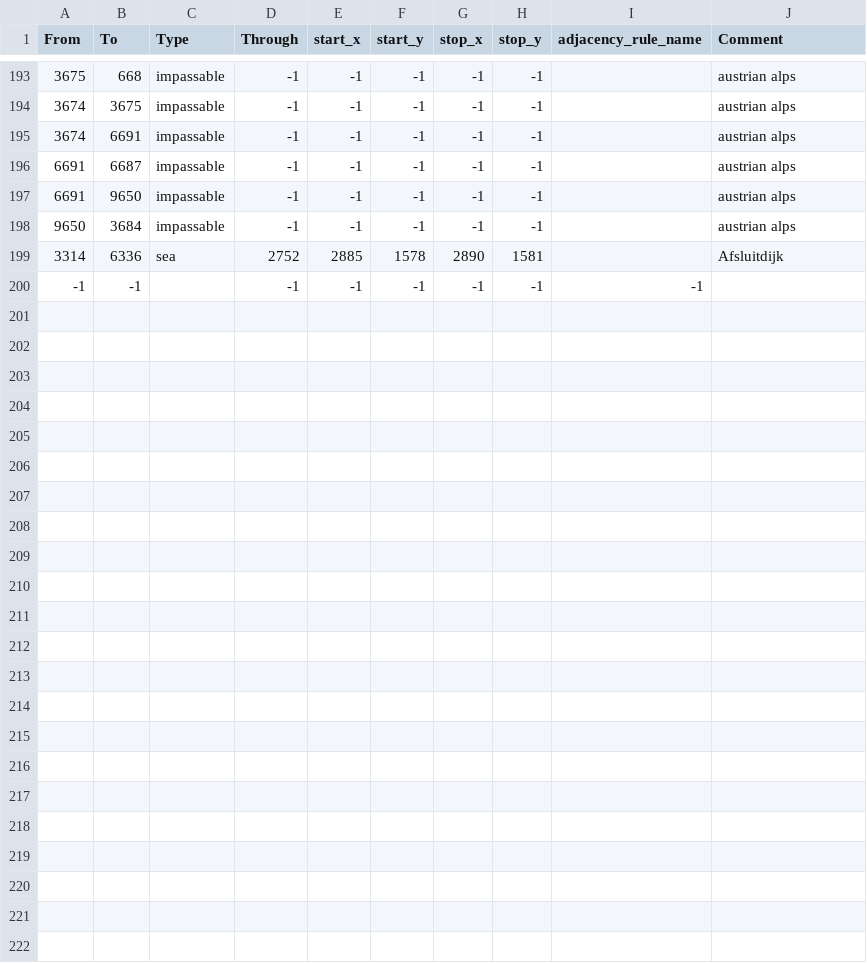
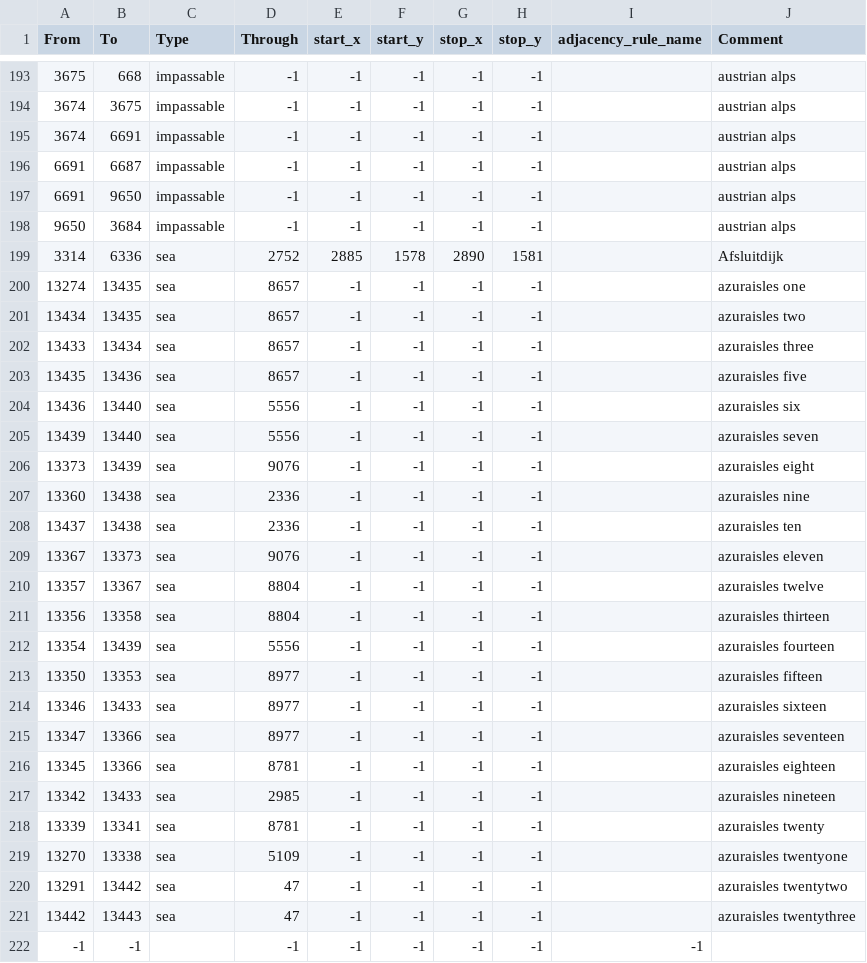
Before and after one commit to CooperEisman/Crossroads-Of-The-Atlantic--The-Azorian-Struggle, a CSV file: map/adjacencies.csv, drawn as a sheet; only a part is shown, gaps mark what is left out.

Commit message:
Map Adjacencies Applied

```diff
--- a/map/adjacencies.csv
+++ b/map/adjacencies.csv
@@ -199,2 +199,24 @@ From;To;Type;Through;start_x;start_y;stop_x;stop_y;adjacency_rule_name;Comment
 3314;6336;sea;2752;2885;1578;2890;1581;;Afsluitdijk
+13274;13435;sea;8657;-1;-1;-1;-1;;azuraisles one
+13434;13435;sea;8657;-1;-1;-1;-1;;azuraisles two
+13433;13434;sea;8657;-1;-1;-1;-1;;azuraisles three
+13435;13436;sea;8657;-1;-1;-1;-1;;azuraisles five
+13436;13440;sea;5556;-1;-1;-1;-1;;azuraisles six
+13439;13440;sea;5556;-1;-1;-1;-1;;azuraisles seven
+13373;13439;sea;9076;-1;-1;-1;-1;;azuraisles eight
+13360;13438;sea;2336;-1;-1;-1;-1;;azuraisles nine
+13437;13438;sea;2336;-1;-1;-1;-1;;azuraisles ten
+13367;13373;sea;9076;-1;-1;-1;-1;;azuraisles eleven
+13357;13367;sea;8804;-1;-1;-1;-1;;azuraisles twelve
+13356;13358;sea;8804;-1;-1;-1;-1;;azuraisles thirteen
+13354;13439;sea;5556;-1;-1;-1;-1;;azuraisles fourteen
+13350;13353;sea;8977;-1;-1;-1;-1;;azuraisles fifteen
+13346;13433;sea;8977;-1;-1;-1;-1;;azuraisles sixteen
+13347;13366;sea;8977;-1;-1;-1;-1;;azuraisles seventeen
+13345;13366;sea;8781;-1;-1;-1;-1;;azuraisles eighteen
+13342;13433;sea;2985;-1;-1;-1;-1;;azuraisles nineteen
+13339;13341;sea;8781;-1;-1;-1;-1;;azuraisles twenty
+13270;13338;sea;5109;-1;-1;-1;-1;;azuraisles twentyone
+13291;13442;sea;47;-1;-1;-1;-1;;azuraisles twentytwo
+13442;13443;sea;47;-1;-1;-1;-1;;azuraisles twentythree
 -1;-1;;-1;-1;-1;-1;-1;-1
```
